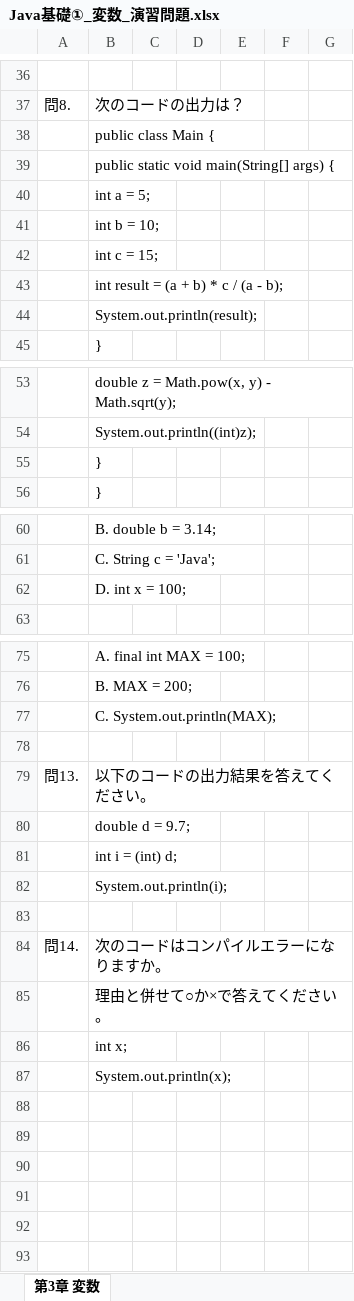
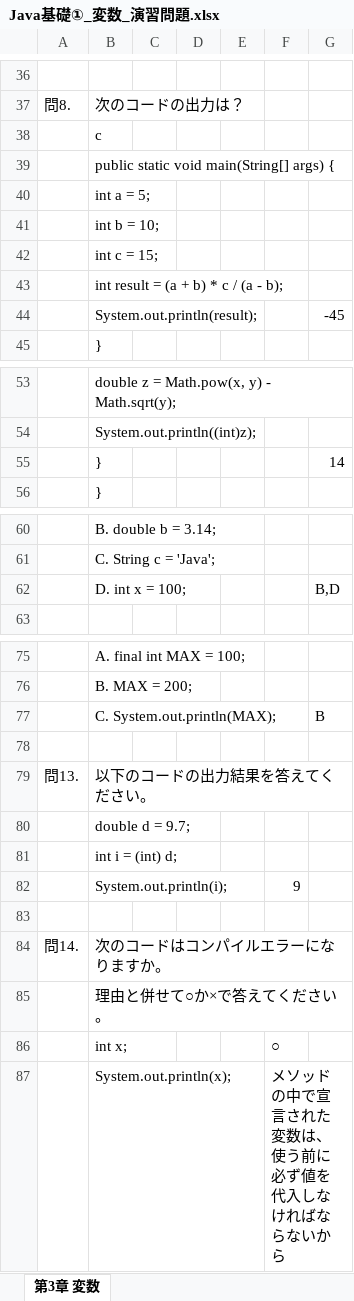
Before and after one commit to M-risa/Lesson-Java, an Excel workbook: Java基礎①_変数_演習問題.xlsx, sheet 第3章 変数, drawn as a sheet; only a part is shown, gaps mark what is left out; values as stored, in another font and other column widths than the file's, no borders; the diff covers the shown part only; the diff names each change by its address in the sheet, - before the commit and + after, or states it on an @@ line.

```diff
--- a/Java基礎①_変数_演習問題.xlsx (sheet 第3章 変数)
+++ b/Java基礎①_変数_演習問題.xlsx (sheet 第3章 変数)
-B38: public class Main {
+B38: c
-G44: (empty)
+G44: -45
-G55: (empty)
+G55: 14
-G62: (empty)
+G62: B,D
-G77: (empty)
+G77: B
-F82: (empty)
+F82: 9
-F86: (empty)
+F86: ○
-F87: (empty)
+F87: メソッドの中で宣言された変数は、使う前に必ず値を代入しなければならないから
```
Also changed, not shown: 1 edited cell elsewhere in this sheet, 1 other file.
